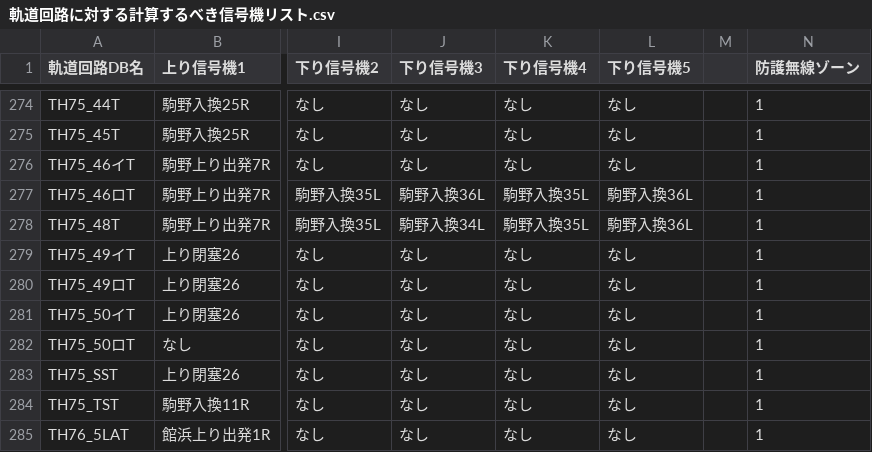
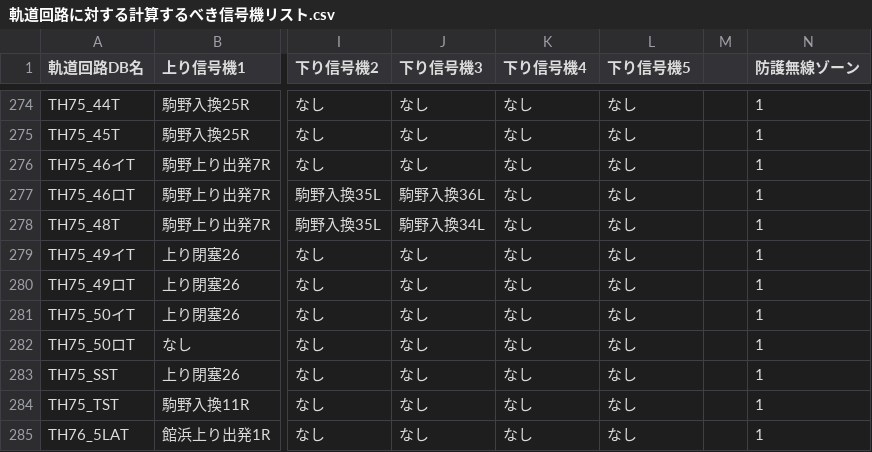
Before and after one commit to daidoji-traincrew-office/Traincrew_MultiATS_Server, a CSV file: Traincrew_MultiATS_Server/Data/軌道回路に対する計算するべき信号機リスト.csv, drawn as a sheet; only a part is shown, gaps mark what is left out; the diff names each change by its address in the sheet, - before the commit and + after, or states it on an @@ line.

```diff
--- a/Traincrew_MultiATS_Server/Data/軌道回路に対する計算するべき信号機リスト.csv
+++ b/Traincrew_MultiATS_Server/Data/軌道回路に対する計算するべき信号機リスト.csv
-K277:K278 (下り信号機4): 駒野入換35L
+K277:K278 (下り信号機4): なし
-L277:L278 (下り信号機5): 駒野入換36L
+L277:L278 (下り信号機5): なし
```
Also changed, not shown: 1 other file.
